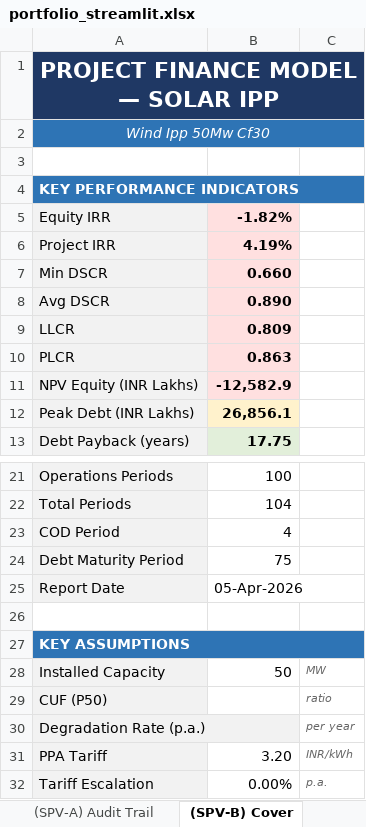
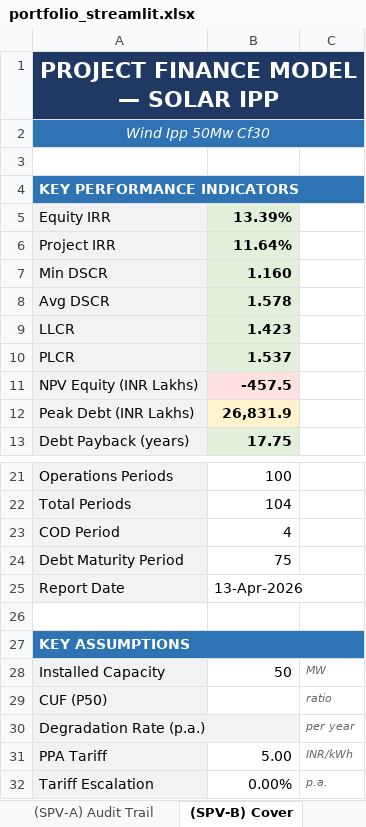
Before and after one commit to aamall00/solar_ipp_model, an Excel workbook: output/portfolio_streamlit.xlsx, sheet (SPV-B) Cover, drawn as a sheet; only a part is shown, gaps mark what is left out; values as stored, in another font and other column widths than the file's, no borders; the diff names each change by its address in the sheet, - before the commit and + after, or states it on an @@ line.

```diff
--- a/output/portfolio_streamlit.xlsx (sheet (SPV-B) Cover)
+++ b/output/portfolio_streamlit.xlsx (sheet (SPV-B) Cover)
-B5: -1.82%
+B5: 13.39%
-B5:B10 fill: #FFE0E0
+B5:B10 fill: #E2EFDA
-B6: 4.19%
+B6: 11.64%
-B7: 0.660
+B7: 1.160
-B8: 0.890
+B8: 1.578
-B9: 0.809
+B9: 1.423
-B10: 0.863
+B10: 1.537
-B11: -12,582.9
+B11: -457.5
-B12: 26,856.1
+B12: 26,831.9
-B25: 05-Apr-2026
+B25: 13-Apr-2026
-B31: 3.20
+B31: 5.00
```
Also changed, not shown: sheet (SPV-B) Audit Trail, sheet (SPV-A) Audit Trail, sheet (SPV-B) Project Model, sheet (SPV-A) Project Model, sheet (SPV-A) Cover, sheet Portfolio Summary, 2 more sheets, 2 other files.
